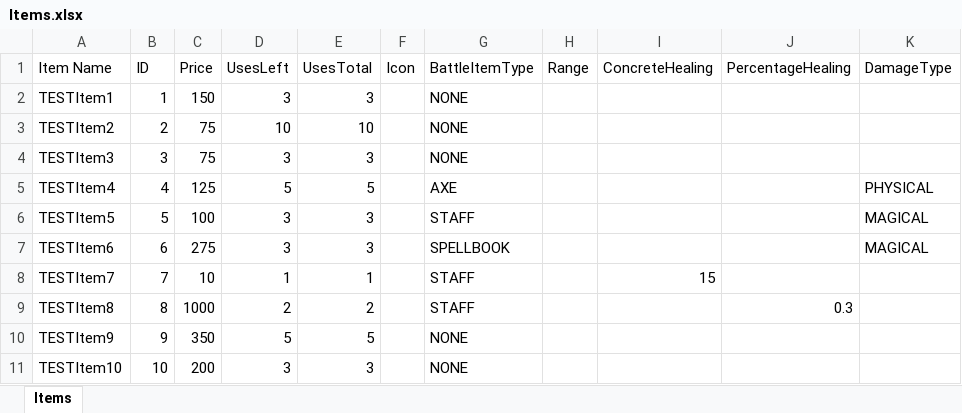
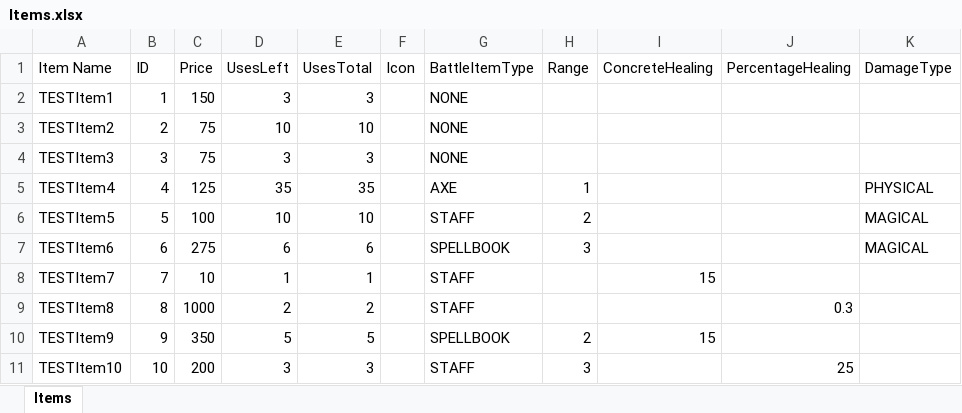
Before and after one commit to ncedeno1122/2D-TRPG-Idea, an Excel workbook: Assets/Documents/Items.xlsx, sheet Items, drawn as a sheet; only a part is shown; values as stored, in another font and other column widths than the file's, no borders; the diff names each change by its address in the sheet, - before the commit and + after, or states it on an @@ line.

Commit message:
IMPLEMENTED CSV->ScriptableObjects Workflow for Items
Ahhh, this automation feels just ***swell***. Now, I have become Prometheus and gifted mankind (also me) the boon of fire (automating writing endless data).
Thank goodness this works! Now I can do the same thing with CharacterUnits to create friends, enemies, allies, all the same from centralized CSV files that determine all of the pertinent data. This is so cool!!!

:camel:

```diff
--- a/Assets/Documents/Items.xlsx (sheet Items)
+++ b/Assets/Documents/Items.xlsx (sheet Items)
-D5 (UsesLeft): 5
+D5 (UsesLeft): 35
-E5 (UsesTotal): 5
+E5 (UsesTotal): 35
-H5 (Range): (empty)
+H5 (Range): 1
-D6 (UsesLeft): 3
+D6 (UsesLeft): 10
-E6 (UsesTotal): 3
+E6 (UsesTotal): 10
-H6 (Range): (empty)
+H6 (Range): 2
-D7 (UsesLeft): 3
+D7 (UsesLeft): 6
-E7 (UsesTotal): 3
+E7 (UsesTotal): 6
-H7 (Range): (empty)
+H7 (Range): 3
-G10 (BattleItemType): NONE
+G10 (BattleItemType): SPELLBOOK
-H10 (Range): (empty)
+H10 (Range): 2
-I10 (ConcreteHealing): (empty)
+I10 (ConcreteHealing): 15
-G11 (BattleItemType): NONE
+G11 (BattleItemType): STAFF
-H11 (Range): (empty)
+H11 (Range): 3
-J11 (PercentageHealing): (empty)
+J11 (PercentageHealing): 25
```
Also changed, not shown: 26 other files.
